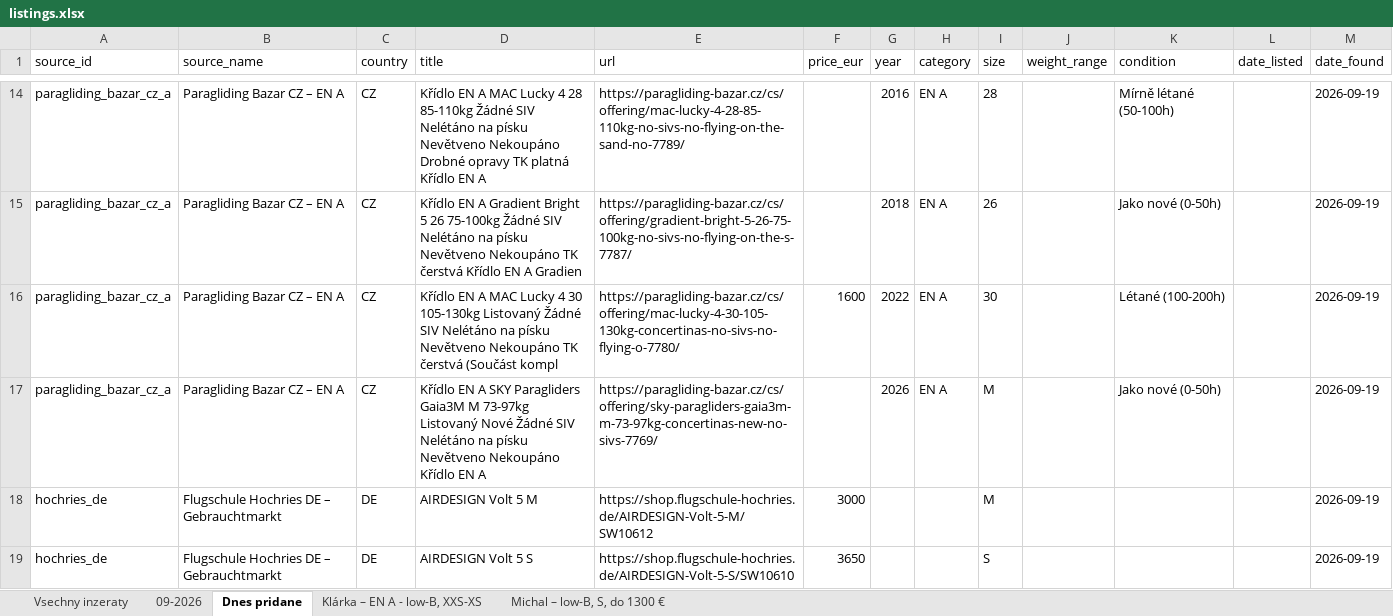
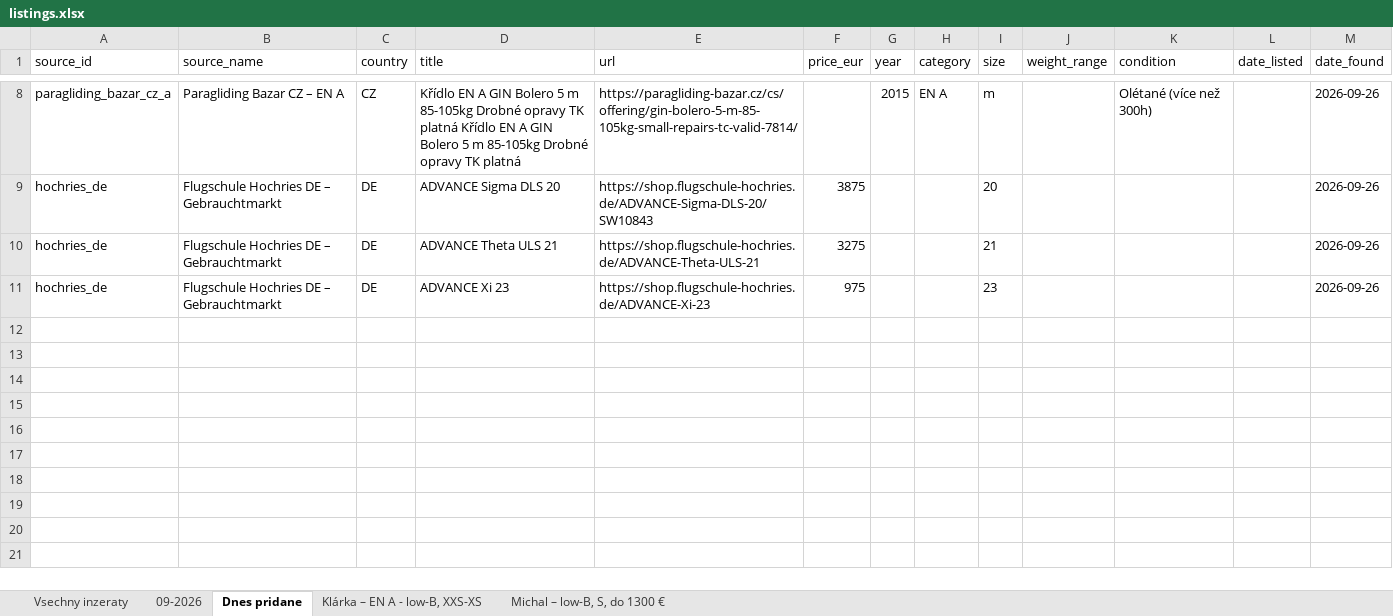
Before and after one commit to zimmema3/paragliding, an Excel workbook: data/bazar_watcher/listings.xlsx, sheet Dnes pridane, drawn as a sheet; only a part is shown, gaps mark what is left out; values as stored, in another font and other column widths than the file's, no borders; removed rows and columns are numbered as before the commit, all else as after; the diff covers the shown part only; the diff names each change by its address in the sheet, - before the commit and + after, or states it on an @@ line.

```diff
--- a/data/bazar_watcher/listings.xlsx (sheet Dnes pridane)
+++ b/data/bazar_watcher/listings.xlsx (sheet Dnes pridane)
-D8 (title): …EN A MAC Lucky 4 28 85-110kg Žádné SIV Nelétáno na písku Nevětveno Nekoupáno Drobné opravy TK platná Křídlo EN A
+D8 (title): …EN A GIN Bolero 5 m 85-105kg Drobné opravy TK platná Křídlo EN A GIN Bolero 5 m 85-105kg Drobné opravy TK platná
-E8 (url): https://paragliding-bazar.cz/cs/offering/mac-lucky-4-28-85-110kg-no-sivs-no-flying-on-the-sand-no-7789/
+E8 (url): https://paragliding-bazar.cz/cs/offering/gin-bolero-5-m-85-105kg-small-repairs-tc-valid-7814/
-G8 (year): 2016
+G8 (year): 2015
-I8 (size): 28
+I8 (size): m
-K8 (condition): Mírně létané (50-100h)
+K8 (condition): Olétané (více než 300h)
-M8 (date_found): 2026-09-19
+M8 (date_found): 2026-09-26
-row 15: paragliding_bazar_cz_a | Paragliding Bazar CZ – EN A | CZ | Křídlo EN A Gradient Bright 5 26 75-100kg Žádné SIV Nelétáno na písku Nevětveno Nekoupáno TK čerstvá Křídlo EN A Gradien | https://paragliding-bazar.cz/cs/offering/gradient-bright-5-26-75-100kg-no-sivs-no-flying-on-the-s-7787/ |  | 2018 | EN A | 26 |  | Jako nové (0-50h) |  | 2026-09-19
-row 16: paragliding_bazar_cz_a | Paragliding Bazar CZ – EN A | CZ | Křídlo EN A MAC Lucky 4 30 105-130kg Listovaný Žádné SIV Nelétáno na písku Nevětveno Nekoupáno TK čerstvá (Součást kompl | https://paragliding-bazar.cz/cs/offering/mac-lucky-4-30-105-130kg-concertinas-no-sivs-no-flying-o-7780/ | 1600 | 2022 | EN A | 30 |  | Létané (100-200h) |  | 2026-09-19
-row 17: paragliding_bazar_cz_a | Paragliding Bazar CZ – EN A | CZ | Křídlo EN A SKY Paragliders Gaia3M M 73-97kg Listovaný Nové Žádné SIV Nelétáno na písku Nevětveno Nekoupáno Křídlo EN A | https://paragliding-bazar.cz/cs/offering/sky-paragliders-gaia3m-m-73-97kg-concertinas-new-no-sivs-7769/ |  | 2026 | EN A | M |  | Jako nové (0-50h) |  | 2026-09-19
-D9 (title): AIRDESIGN Volt 5 M
+D9 (title): ADVANCE Sigma DLS 20
-E9 (url): https://shop.flugschule-hochries.de/AIRDESIGN-Volt-5-M/SW10612
+E9 (url): https://shop.flugschule-hochries.de/ADVANCE-Sigma-DLS-20/SW10843
-F9 (price_eur): 3000
+F9 (price_eur): 3875
-I9 (size): M
+I9 (size): 20
-M9:M10 (date_found): 2026-09-19
+M9:M10 (date_found): 2026-09-26
-D10 (title): AIRDESIGN Volt 5 S
+D10 (title): ADVANCE Theta ULS 21
-E10 (url): https://shop.flugschule-hochries.de/AIRDESIGN-Volt-5-S/SW10610
+E10 (url): https://shop.flugschule-hochries.de/ADVANCE-Theta-ULS-21
-F10 (price_eur): 3650
+F10 (price_eur): 3275
-I10 (size): S
+I10 (size): 21
+row 11: hochries_de | Flugschule Hochries DE – Gebrauchtmarkt | DE | ADVANCE Xi 23 | https://shop.flugschule-hochries.de/ADVANCE-Xi-23 | 975 |  |  | 23 |  |  |  | 2026-09-26
```
Also changed, not shown: 6 removed rows and 27 edited cells elsewhere in this sheet, sheet 09-2026, sheet Vsechny inzeraty, sheet Klárka – EN A - low-B, XXS-XS, sheet Michal – low-B, S, do 1300 €, 1 other file.
